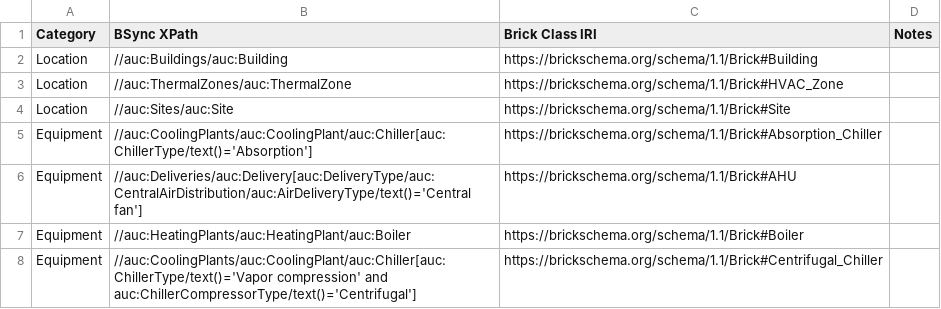
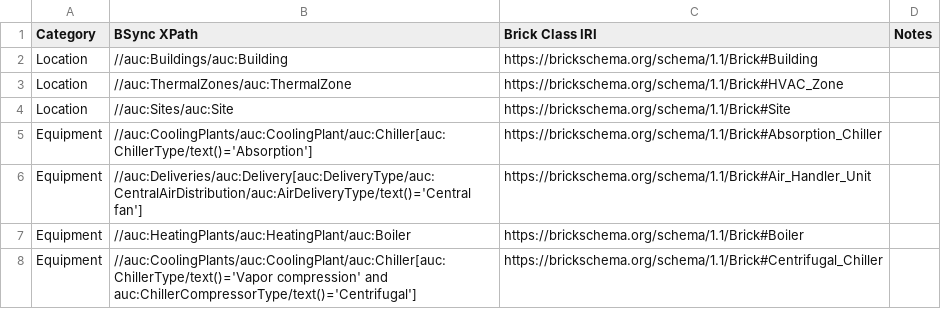
Before and after one commit to gtfierro/shepherding-metadata, a CSV file: data/buildingsync/BSync-to-Brick.csv, drawn as a sheet; only a part is shown.

```diff
--- a/data/buildingsync/BSync-to-Brick.csv
+++ b/data/buildingsync/BSync-to-Brick.csv
@@ -5,3 +5,3 @@
 "Equipment","//auc:CoolingPlants/auc:CoolingPlant/auc:Chiller[auc:ChillerType/text()='Absorption']","https://brickschema.org/schema/1.1/Brick#Absorption_Chiller",
-"Equipment","//auc:Deliveries/auc:Delivery[auc:DeliveryType/auc:CentralAirDistribution/auc:AirDeliveryType/text()='Central fan']","https://brickschema.org/schema/1.1/Brick#AHU",
+"Equipment","//auc:Deliveries/auc:Delivery[auc:DeliveryType/auc:CentralAirDistribution/auc:AirDeliveryType/text()='Central fan']","https://brickschema.org/schema/1.1/Brick#Air_Handler_Unit",
 "Equipment","//auc:HeatingPlants/auc:HeatingPlant/auc:Boiler","https://brickschema.org/schema/1.1/Brick#Boiler",
```
Also changed, not shown: 2 other files.
